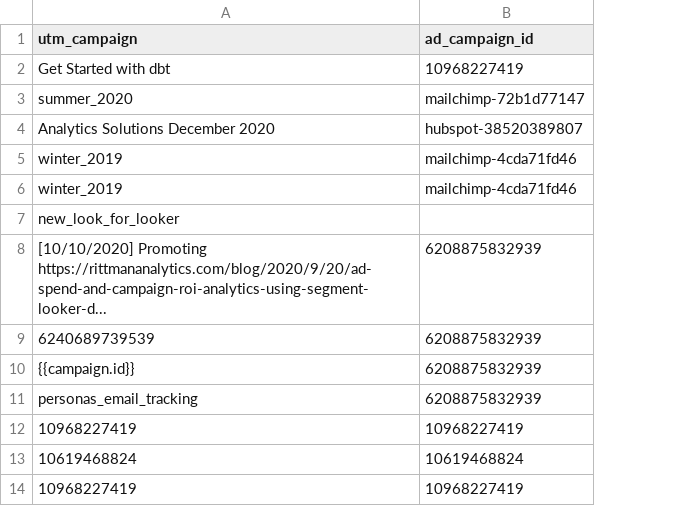
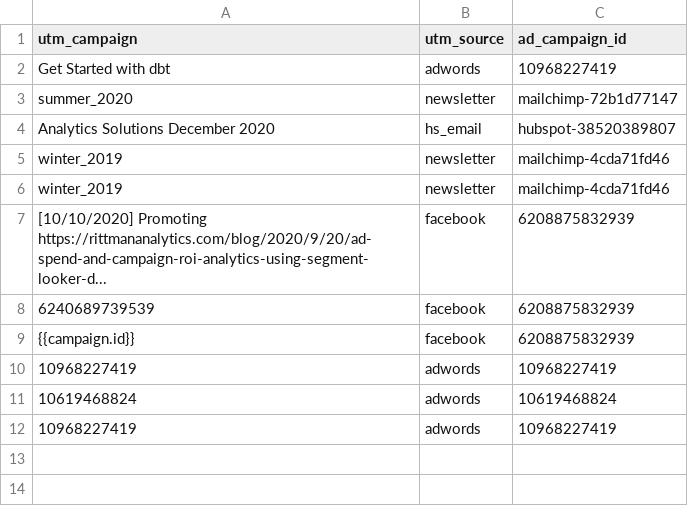
Before and after one commit to rittmananalytics/ra_data_warehouse, a CSV file: data/utm_campaign_mapping.csv, drawn as a sheet; removed rows and columns are numbered as before the commit, all else as after; the diff names each change by its address in the sheet, - before the commit and + after, or states it on an @@ line.

Commit message:
more campaigns

```diff
--- a/data/utm_campaign_mapping.csv
+++ b/data/utm_campaign_mapping.csv
+column B (utm_source), rows 2-12: adwords | newsletter | hs_email | newsletter | newsletter | facebook | facebook | facebook | adwords | adwords | adwords
-row 7: new_look_for_looker
-row 11: personas_email_tracking | 6208875832939
```
Also changed, not shown: 3 other files.
